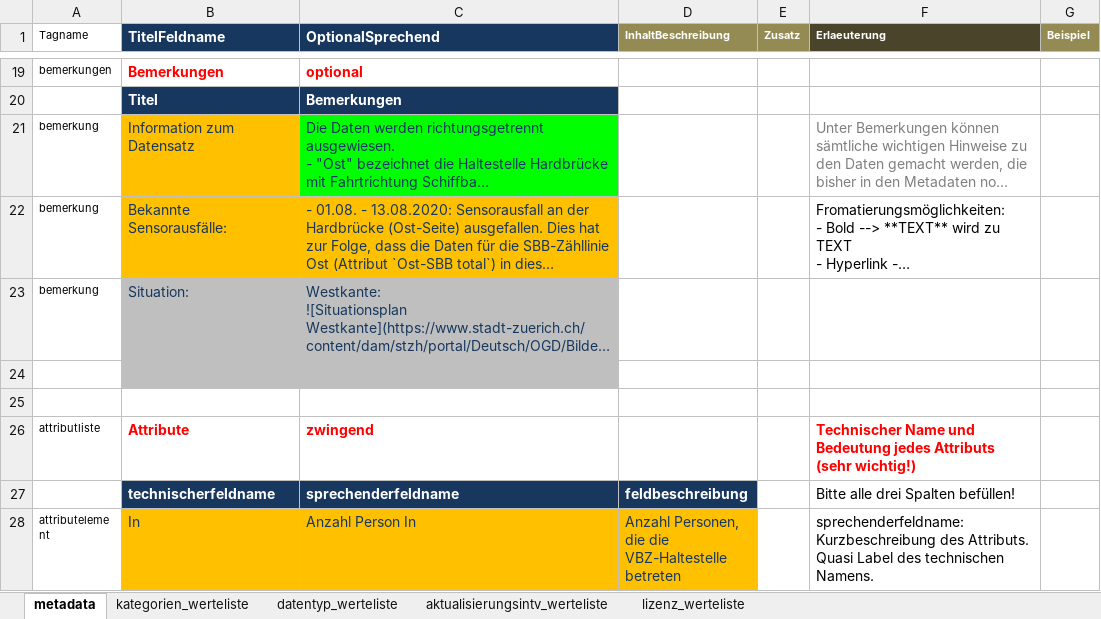
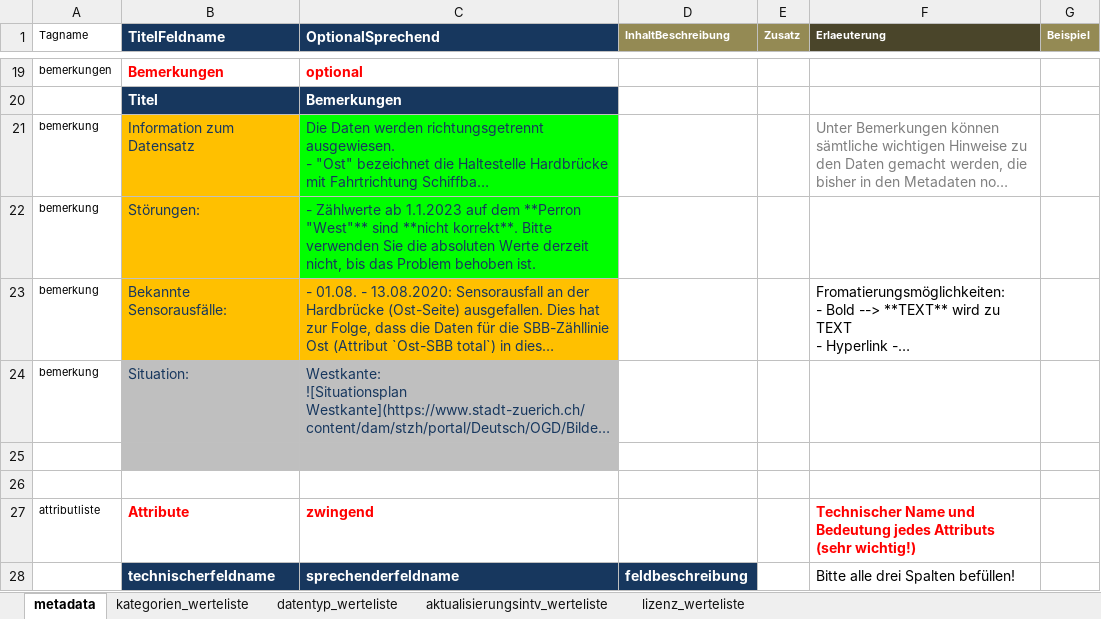
Before and after one commit to opendatazurich/opendatazurich.github.io, an Excel workbook: automation/vbz_frequenzen_hardbruecke/Frequenzen_Hardbruecke_Meta.xlsx, sheet metadata, drawn as a sheet; only a part is shown, gaps mark what is left out; the shorter side is filled out with more unchanged rows; long unchanged cells end in …; values as stored, in another font and other column widths than the file's, no borders; charts and pictures not drawn; the diff names each change by its address in the sheet, - before the commit and + after, or states it on an @@ line.

Commit message:
Störungsmeldung für Hardbrücke für die Zähllinien WEST

```diff
--- a/automation/vbz_frequenzen_hardbruecke/Frequenzen_Hardbruecke_Meta.xlsx (sheet metadata)
+++ b/automation/vbz_frequenzen_hardbruecke/Frequenzen_Hardbruecke_Meta.xlsx (sheet metadata)
+row 22: bemerkung | Störungen: | - Zählwerte ab 1.1.2023 auf dem **Perron "West"** sind **nicht korrekt**. Bitte verwenden Sie die absoluten Werte derzeit nicht, bis das Problem behoben ist.
```
Also changed, not shown: charts or pictures.
